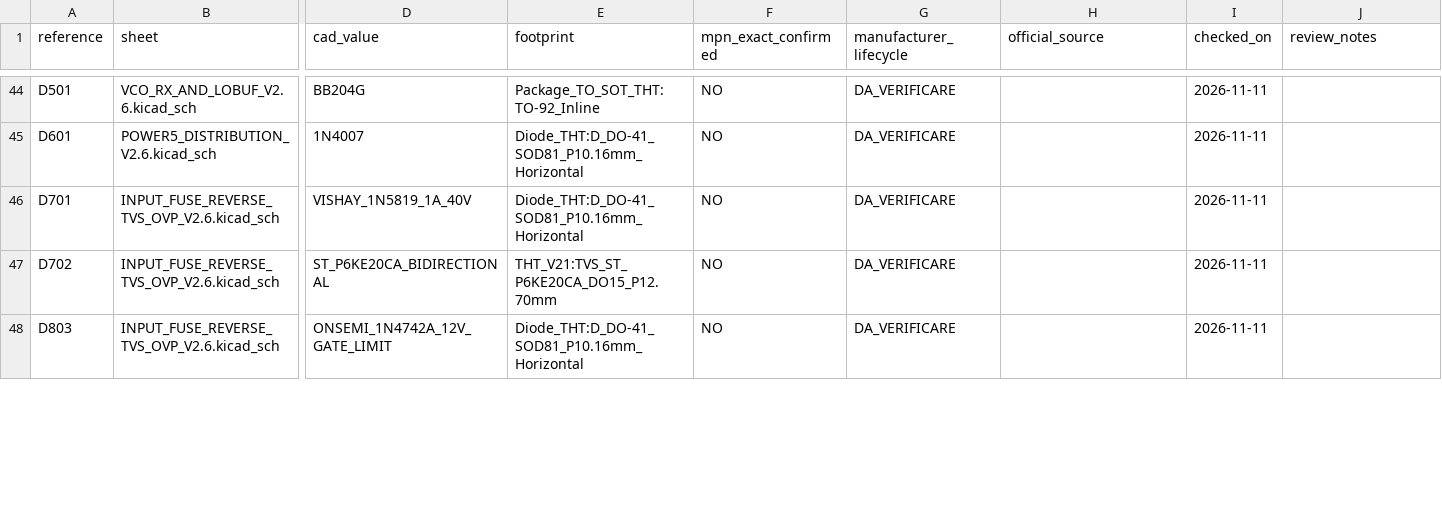
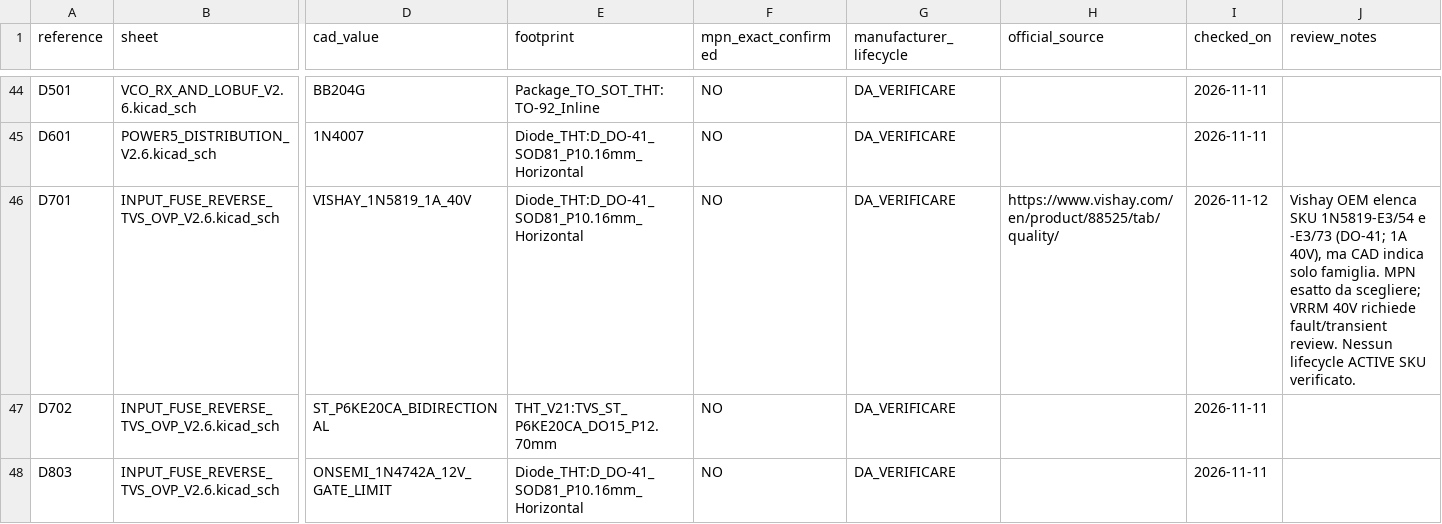
Before and after one commit to jd3485/Superstar3900-THT-Evolution, a CSV file: 03_Verifiche/V2.6/INVENTARIO_MPN_V26.csv, drawn as a sheet; only a part is shown, gaps mark what is left out; the diff covers the shown part only; the diff names each change by its address in the sheet, - before the commit and + after, or states it on an @@ line.

```diff
--- a/03_Verifiche/V2.6/INVENTARIO_MPN_V26.csv
+++ b/03_Verifiche/V2.6/INVENTARIO_MPN_V26.csv
-H46 (official_source): (empty)
+H46 (official_source): https://www.vishay.com/en/product/88525/tab/quality/
-I46 (checked_on): 2026-11-11
+I46 (checked_on): 2026-11-12
-J46 (review_notes): (empty)
+J46 (review_notes): Vishay OEM elenca SKU 1N5819-E3/54 e -E3/73 (DO-41; 1A 40V), ma CAD indica solo famiglia. MPN esatto da scegliere; VRRM 40V richiede fault/transient review. Nessun lifecycle ACTIVE SKU verificato.
```
Also changed, not shown: 13 edited cells elsewhere in this file.
